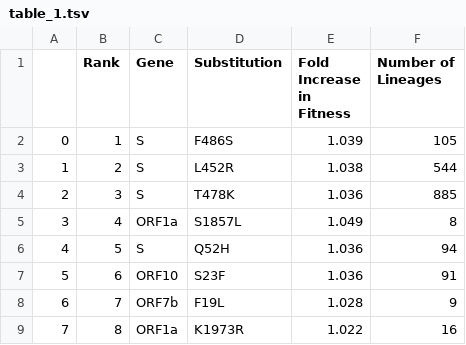
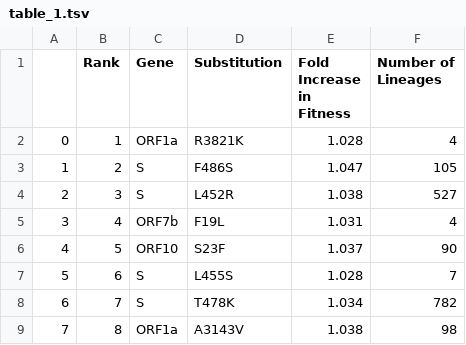
Before and after one commit to broadinstitute/pyro-cov, a TSV file: paper/table_1.tsv, drawn as a sheet; only a part is shown; the diff covers the shown part only.

```diff
--- a/paper/table_1.tsv
+++ b/paper/table_1.tsv
@@ -3,9 +3,9 @@ in Fitness"	"Number of
 Lineages"
-0	1	S	F486S	1.039	105
-1	2	S	L452R	1.038	544
-2	3	S	T478K	1.036	885
-3	4	ORF1a	S1857L	1.049	8
-4	5	S	Q52H	1.036	94
-5	6	ORF10	S23F	1.036	91
-6	7	ORF7b	F19L	1.028	9
-7	8	ORF1a	K1973R	1.022	16
+0	1	ORF1a	R3821K	1.028	4
+1	2	S	F486S	1.047	105
+2	3	S	L452R	1.038	527
+3	4	ORF7b	F19L	1.031	4
+4	5	ORF10	S23F	1.037	90
+5	6	S	L455S	1.028	7
+6	7	S	T478K	1.034	782
+7	8	ORF1a	A3143V	1.038	98
```
Also changed, not shown: 43 edited cells elsewhere in this file, 14 other files.
